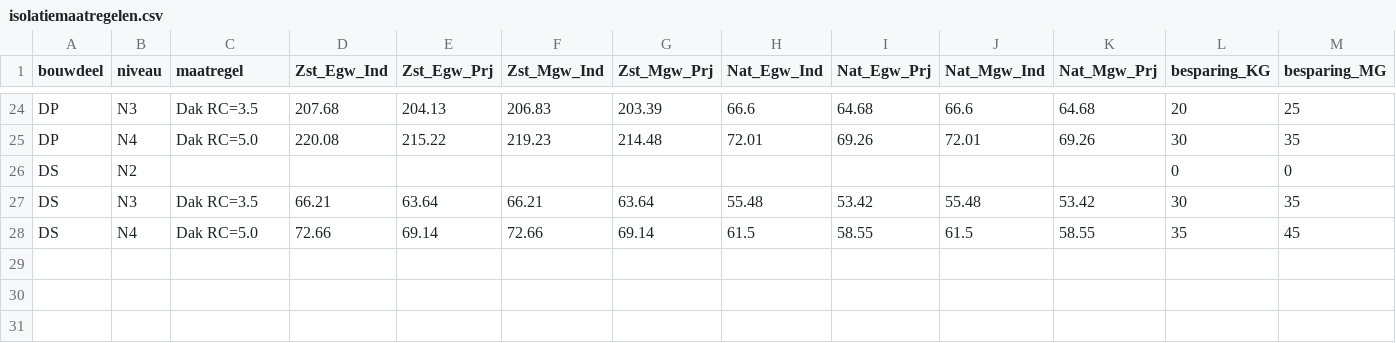
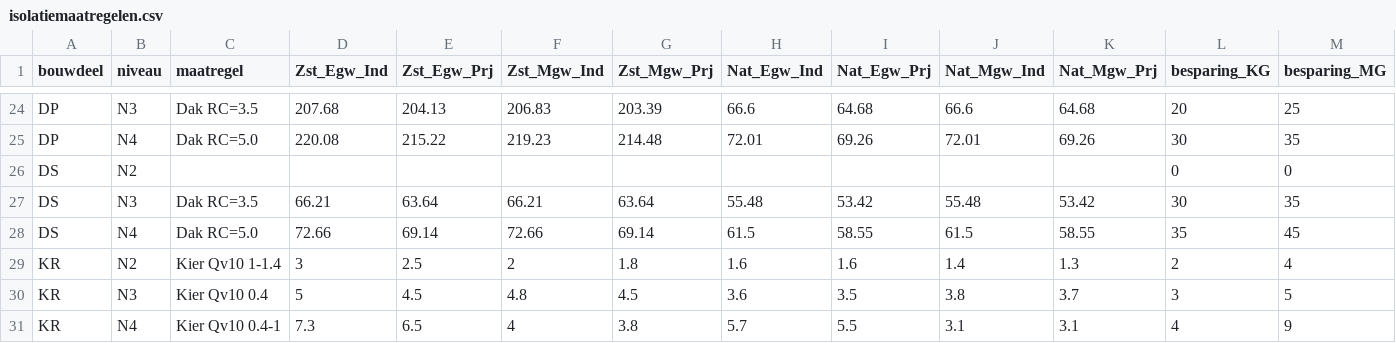
Before and after one commit to RuudvandenWijngaart/VestaDV, a CSV file: isolatie/isolatiemaatregelen.csv, drawn as a sheet; only a part is shown, gaps mark what is left out; rows hold the shown columns only; the diff names each change by its address in the sheet, - before the commit and + after, or states it on an @@ line.

```diff
--- a/isolatie/isolatiemaatregelen.csv
+++ b/isolatie/isolatiemaatregelen.csv
+row 29: KR | N2 | Kier Qv10 1-1.4 | 3 | 2.5 | 2 | 1.8 | 1.6 | 1.6 | 1.4 | 1.3 | 2 | 4
+row 30: KR | N3 | Kier Qv10 0.4 | 5 | 4.5 | 4.8 | 4.5 | 3.6 | 3.5 | 3.8 | 3.7 | 3 | 5
+row 31: KR | N4 | Kier Qv10 0.4-1 | 7.3 | 6.5 | 4 | 3.8 | 5.7 | 5.5 | 3.1 | 3.1 | 4 | 9
```
Also changed, not shown: data/OverigeKosten.csv, installaties/GebouwOptie.csv, 42 other files.
